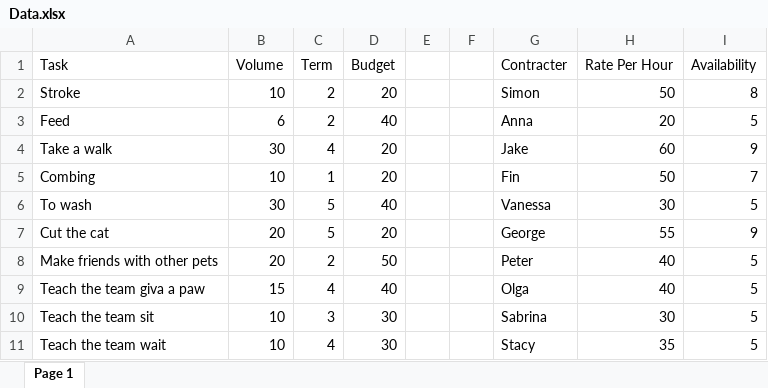
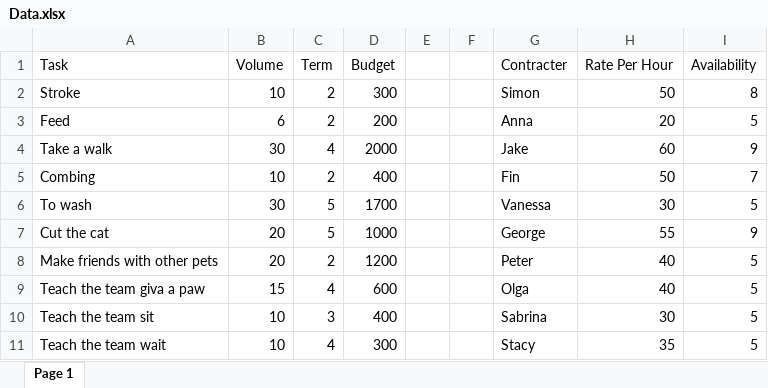
Before and after one commit to sofaneponi/Practice, an Excel workbook: HowToExcel/bin/Debug/netcoreapp3.1/Data.xlsx, sheet Page 1, drawn as a sheet; values as stored, in another font and other column widths than the file's, no borders; the diff names each change by its address in the sheet, - before the commit and + after, or states it on an @@ line.

```diff
--- a/HowToExcel/bin/Debug/netcoreapp3.1/Data.xlsx (sheet Page 1)
+++ b/HowToExcel/bin/Debug/netcoreapp3.1/Data.xlsx (sheet Page 1)
-D2 (Budget): 20
+D2 (Budget): 300
-D3 (Budget): 40
+D3 (Budget): 200
-D4 (Budget): 20
+D4 (Budget): 2000
-C5 (Term): 1
+C5 (Term): 2
-D5 (Budget): 20
+D5 (Budget): 400
-D6 (Budget): 40
+D6 (Budget): 1700
-D7 (Budget): 20
+D7 (Budget): 1000
-D8 (Budget): 50
+D8 (Budget): 1200
-D9 (Budget): 40
+D9 (Budget): 600
-D10 (Budget): 30
+D10 (Budget): 400
-D11 (Budget): 30
+D11 (Budget): 300
```
Also changed, not shown: 26 other files.
